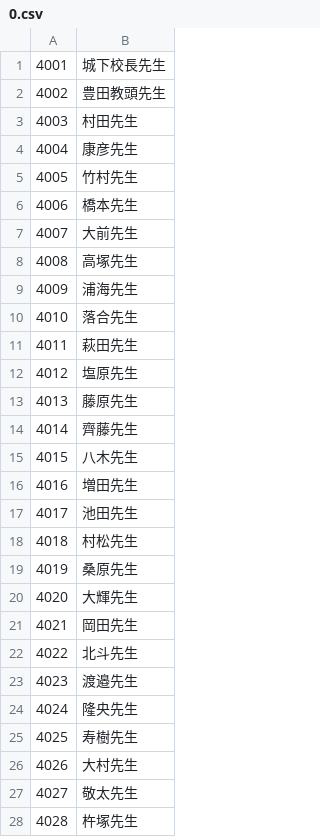
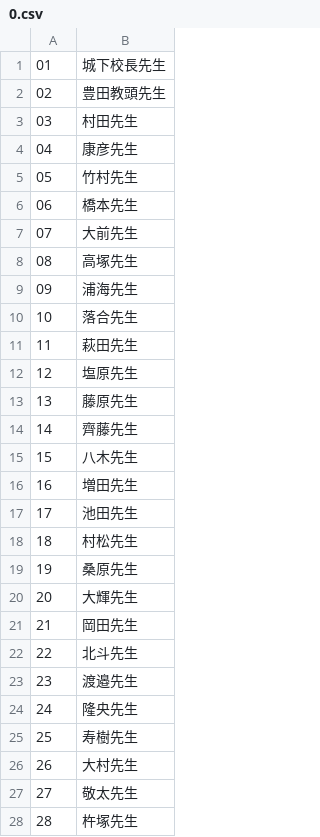
Before and after one commit to kakekita/QRReader, a CSV file: app/students/4/0.csv, drawn as a sheet; only a part is shown; the diff covers the shown part only.

Commit message:
Update 0.csv

```diff
--- a/app/students/4/0.csv
+++ b/app/students/4/0.csv
@@ -1,28 +1,28 @@
-4001,城下校長先生
-4002,豊田教頭先生
-4003,村田先生
-4004,康彦先生
-4005,竹村先生
-4006,橋本先生
-4007,大前先生
-4008,高塚先生
-4009,浦海先生
-4010,落合先生
-4011,萩田先生
-4012,塩原先生
-4013,藤原先生
-4014,齊藤先生
-4015,八木先生
-4016,増田先生
-4017,池田先生
-4018,村松先生
-4019,桑原先生
-4020,大輝先生
-4021,岡田先生
-4022,北斗先生
-4023,渡邉先生
-4024,隆央先生
-4025,寿樹先生
-4026,大村先生
-4027,敬太先生
-4028,杵塚先生
+01,城下校長先生
+02,豊田教頭先生
+03,村田先生
+04,康彦先生
+05,竹村先生
+06,橋本先生
+07,大前先生
+08,高塚先生
+09,浦海先生
+10,落合先生
+11,萩田先生
+12,塩原先生
+13,藤原先生
+14,齊藤先生
+15,八木先生
+16,増田先生
+17,池田先生
+18,村松先生
+19,桑原先生
+20,大輝先生
+21,岡田先生
+22,北斗先生
+23,渡邉先生
+24,隆央先生
+25,寿樹先生
+26,大村先生
+27,敬太先生
+28,杵塚先生
```
Also changed, not shown: 12 edited cells elsewhere in this file.
